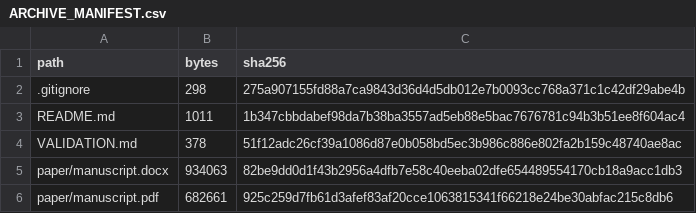
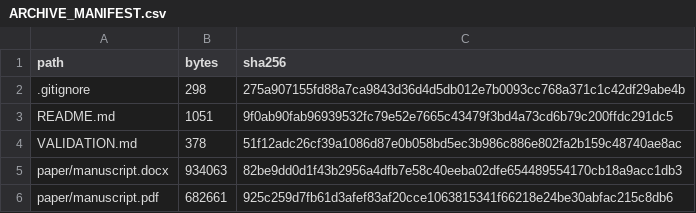
Before and after one commit to orange4433/water-vapor-feedback-physical-models, a CSV file: ARCHIVE_MANIFEST.csv, drawn as a sheet.

```diff
--- a/ARCHIVE_MANIFEST.csv
+++ b/ARCHIVE_MANIFEST.csv
@@ -2,3 +2,3 @@ path,bytes,sha256
 .gitignore,298,275a907155fd88a7ca9843d36d4d5db012e7b0093cc768a371c1c42df29abe4b
-README.md,1011,1b347cbbdabef98da7b38ba3557ad5eb88e5bac7676781c94b3b51ee8f604ac4
+README.md,1051,9f0ab90fab96939532fc79e52e7665c43479f3bd4a73cd6b79c200ffdc291dc5
 VALIDATION.md,378,51f12adc26cf39a1086d87e0b058bd5ec3b986c886e802fa2b159c48740ae8ac
```
Also changed, not shown: 1 other file.
